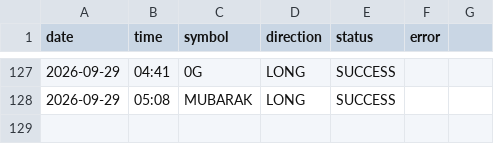
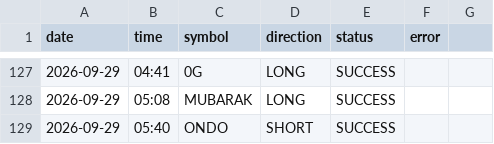
Before and after one commit to ali4asimb-cmyk/square.space.bot, a CSV file: post_log.csv, drawn as a sheet; only a part is shown, gaps mark what is left out.

```diff
--- a/post_log.csv
+++ b/post_log.csv
@@ -128 +128,2 @@ date,time,symbol,direction,status,error
 2026-09-29,05:08,MUBARAK,LONG,SUCCESS,
+2026-09-29,05:40,ONDO,SHORT,SUCCESS,
```
Also changed, not shown: 1 other file.
